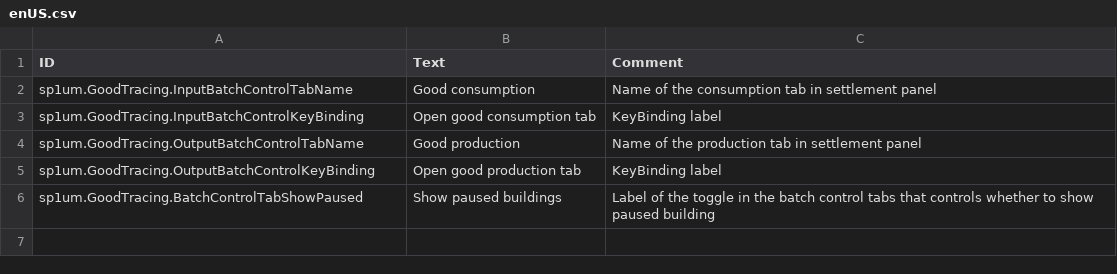
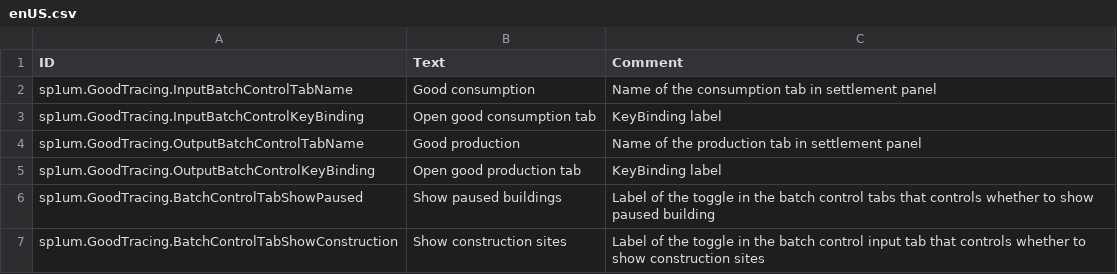
Before and after one commit to spium/timberborn-modding, a CSV file: Assets/Mods/GoodTracing/Data/Localizations/enUS.csv, drawn as a sheet.

```diff
--- a/Assets/Mods/GoodTracing/Data/Localizations/enUS.csv
+++ b/Assets/Mods/GoodTracing/Data/Localizations/enUS.csv
@@ -6 +6,2 @@ sp1um.GoodTracing.OutputBatchControlKeyBinding,Open good production tab,KeyBindi
 sp1um.GoodTracing.BatchControlTabShowPaused,Show paused buildings,Label of the toggle in the batch control tabs that controls whether to show paused building
+sp1um.GoodTracing.BatchControlTabShowConstruction,Show construction sites,Label of the toggle in the batch control input tab that controls whether to show construction sites
```
Also changed, not shown: Assets/Mods/GoodTracing/Data/Localizations/itIT.csv, 4 other files.
